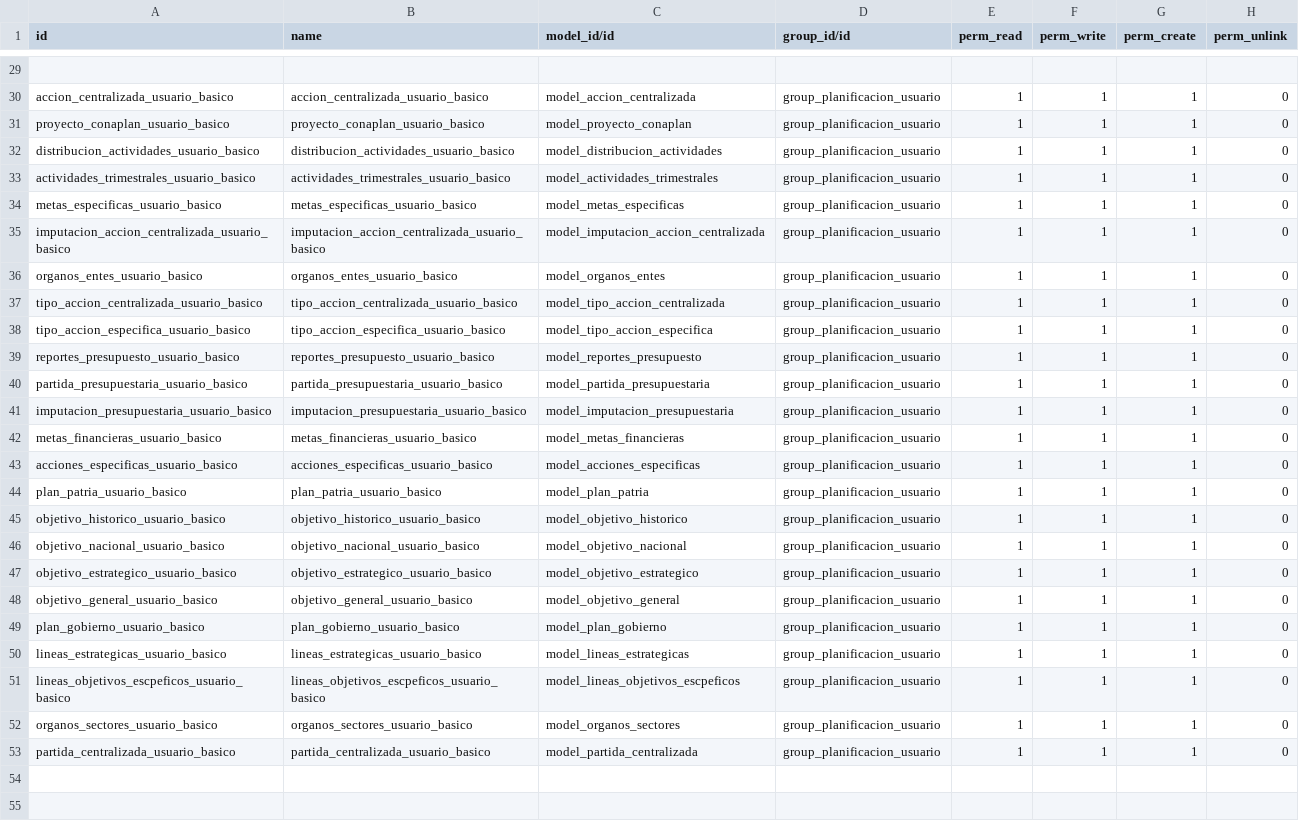
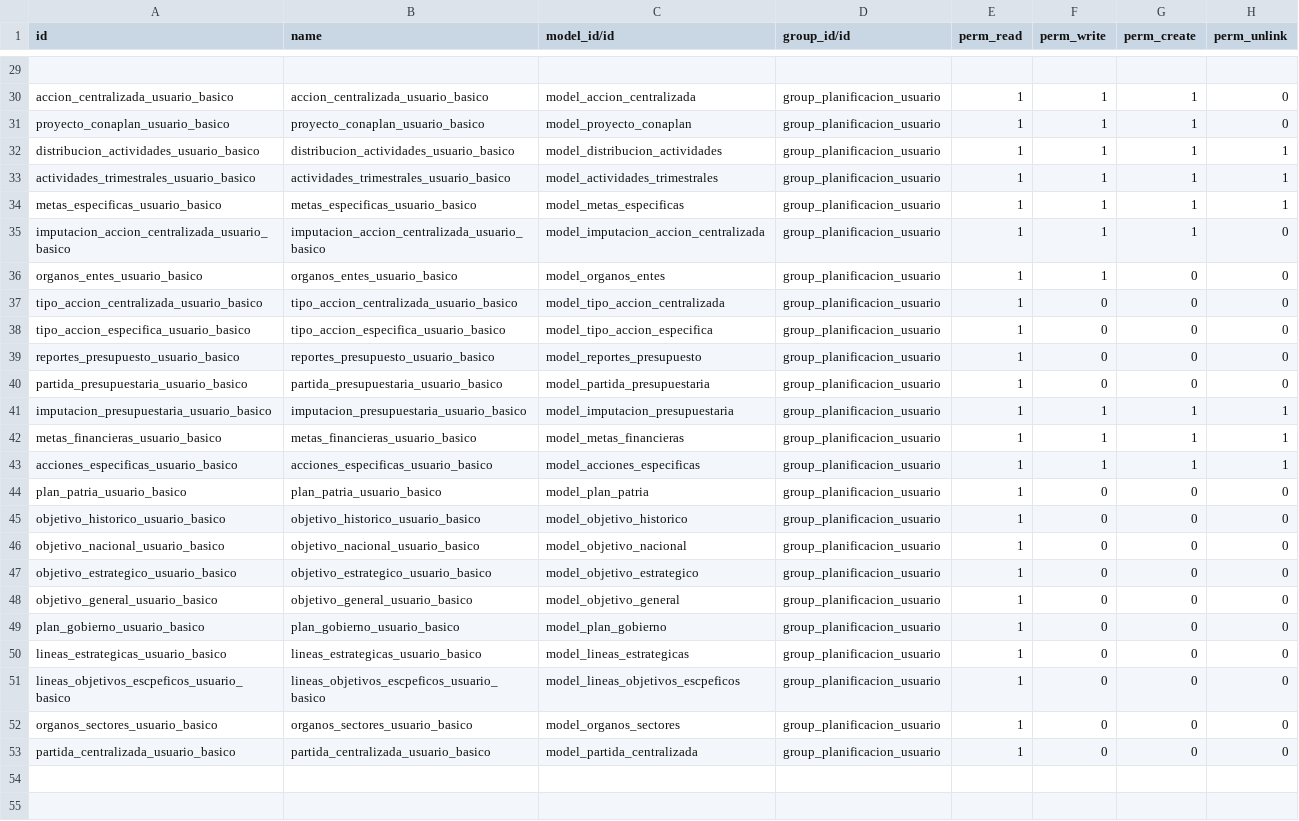
Before and after one commit to fr33co/Modulos-BVA-OpenERPv7, a CSV file: planificacion_presupuesto/security/ir.model.access.csv, drawn as a sheet; only a part is shown, gaps mark what is left out; the diff names each change by its address in the sheet, - before the commit and + after, or states it on an @@ line.

Commit message:
Act-Planificacion y Presupuesto

```diff
--- a/planificacion_presupuesto/security/ir.model.access.csv
+++ b/planificacion_presupuesto/security/ir.model.access.csv
-H32:H34 (perm_unlink): 0
+H32:H34 (perm_unlink): 1
-G36:G40 (perm_create): 1
+G36:G40 (perm_create): 0
-F37:F40 (perm_write): 1
+F37:F40 (perm_write): 0
-H41:H43 (perm_unlink): 0
+H41:H43 (perm_unlink): 1
-F44:F53 (perm_write): 1
+F44:F53 (perm_write): 0
-G44:G53 (perm_create): 1
+G44:G53 (perm_create): 0
```
Also changed, not shown: 43 other files.
